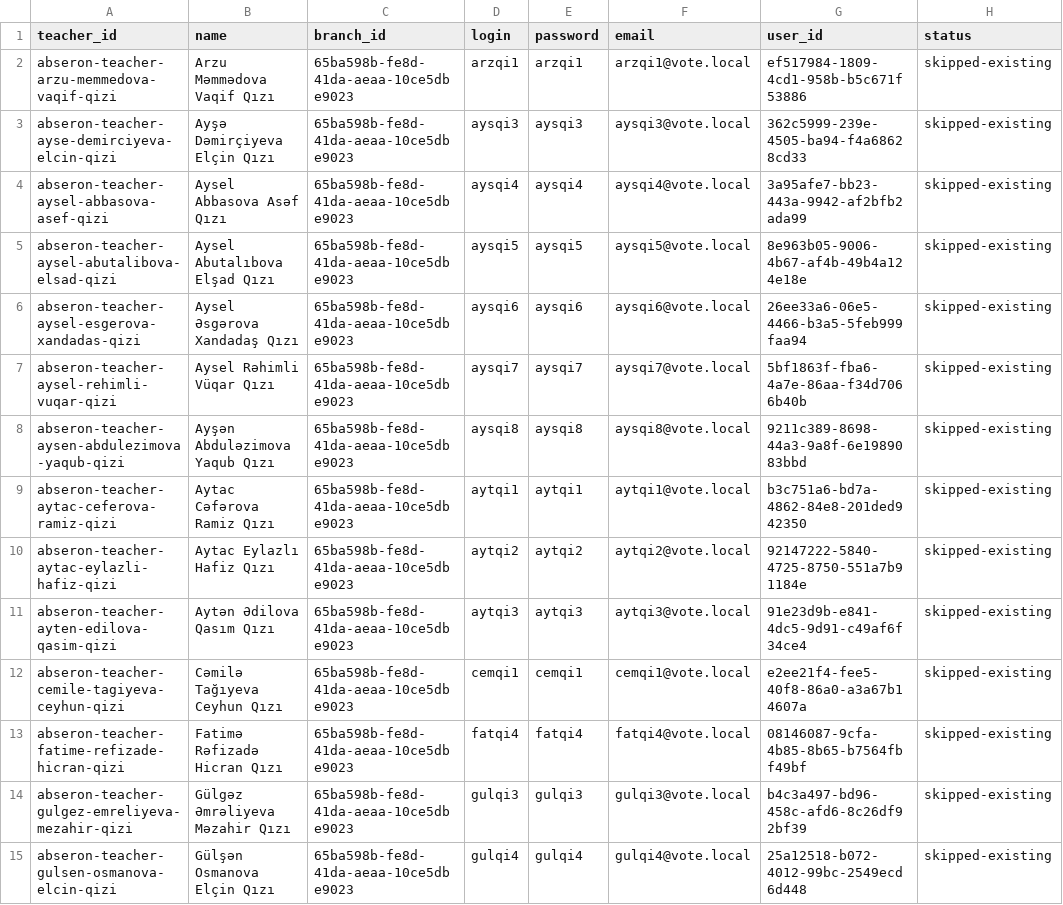
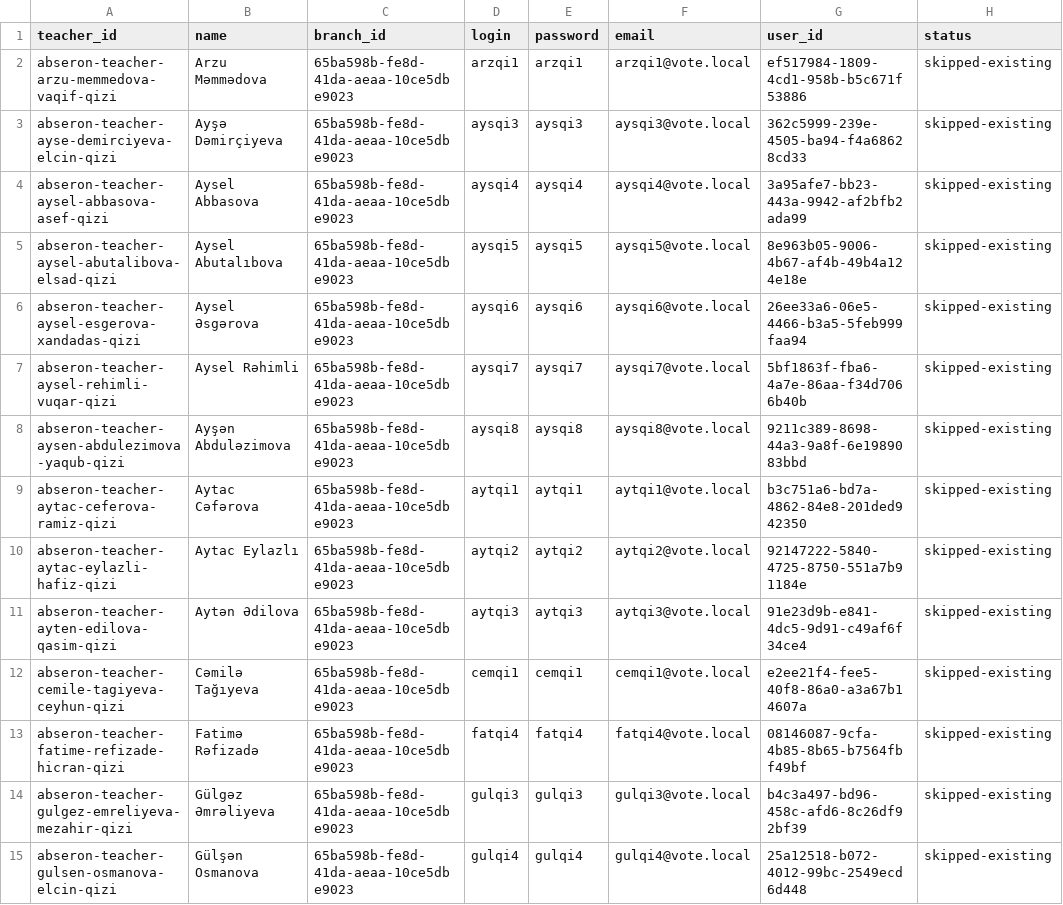
Before and after one commit to mammadkarimlee/vote, a CSV file: seed/teacher-logins-all.csv, drawn as a sheet; only a part is shown; the diff covers the shown part only.

```diff
--- a/seed/teacher-logins-all.csv
+++ b/seed/teacher-logins-all.csv
@@ -1,15 +1,15 @@
 teacher_id,name,branch_id,login,password,email,user_id,status
-abseron-teacher-arzu-memmedova-vaqif-qizi,Arzu Məmmədova Vaqif Qızı,65ba598b-fe8d-41da-aeaa-10ce5dbe9023,arzqi1,arzqi1,arzqi1@vote.local,ef517984-1809-4cd1-958b-b5c671f53886,skipped-existing
-abseron-teacher-ayse-demirciyeva-elcin-qizi,Ayşə Dəmirçiyeva Elçin Qızı,65ba598b-fe8d-41da-aeaa-10ce5dbe9023,aysqi3,aysqi3,aysqi3@vote.local,362c5999-239e-4505-ba94-f4a68628cd33,skipped-existing
-abseron-teacher-aysel-abbasova-asef-qizi,Aysel Abbasova Asəf Qızı,65ba598b-fe8d-41da-aeaa-10ce5dbe9023,aysqi4,aysqi4,aysqi4@vote.local,3a95afe7-bb23-443a-9942-af2bfb2ada99,skipped-existing
-abseron-teacher-aysel-abutalibova-elsad-qizi,Aysel Abutalıbova Elşad Qızı,65ba598b-fe8d-41da-aeaa-10ce5dbe9023,aysqi5,aysqi5,aysqi5@vote.local,8e963b05-9006-4b67-af4b-49b4a124e18e,skipped-existing
-abseron-teacher-aysel-esgerova-xandadas-qizi,Aysel Əsgərova Xandadaş Qızı,65ba598b-fe8d-41da-aeaa-10ce5dbe9023,aysqi6,aysqi6,aysqi6@vote.local,26ee33a6-06e5-4466-b3a5-5feb999faa94,skipped-existing
-abseron-teacher-aysel-rehimli-vuqar-qizi,Aysel Rəhimli Vüqar Qızı,65ba598b-fe8d-41da-aeaa-10ce5dbe9023,aysqi7,aysqi7,aysqi7@vote.local,5bf1863f-fba6-4a7e-86aa-f34d7066b40b,skipped-existing
-abseron-teacher-aysen-abdulezimova-yaqub-qizi,Ayşən Abduləzimova Yaqub Qızı,65ba598b-fe8d-41da-aeaa-10ce5dbe9023,aysqi8,aysqi8,aysqi8@vote.local,9211c389-8698-44a3-9a8f-6e1989083bbd,skipped-existing
-abseron-teacher-aytac-ceferova-ramiz-qizi,Aytac Cəfərova Ramiz Qızı,65ba598b-fe8d-41da-aeaa-10ce5dbe9023,aytqi1,aytqi1,aytqi1@vote.local,b3c751a6-bd7a-4862-84e8-201ded942350,skipped-existing
-abseron-teacher-aytac-eylazli-hafiz-qizi,Aytac Eylazlı Hafiz Qızı,65ba598b-fe8d-41da-aeaa-10ce5dbe9023,aytqi2,aytqi2,aytqi2@vote.local,92147222-5840-4725-8750-551a7b91184e,skipped-existing
-abseron-teacher-ayten-edilova-qasim-qizi,Aytən Ədilova Qasım Qızı,65ba598b-fe8d-41da-aeaa-10ce5dbe9023,aytqi3,aytqi3,aytqi3@vote.local,91e23d9b-e841-4dc5-9d91-c49af6f34ce4,skipped-existing
-abseron-teacher-cemile-tagiyeva-ceyhun-qizi,Cəmilə Tağıyeva Ceyhun Qızı,65ba598b-fe8d-41da-aeaa-10ce5dbe9023,cemqi1,cemqi1,cemqi1@vote.local,e2ee21f4-fee5-40f8-86a0-a3a67b14607a,skipped-existing
-abseron-teacher-fatime-refizade-hicran-qizi,Fatimə Rəfizadə Hicran Qızı,65ba598b-fe8d-41da-aeaa-10ce5dbe9023,fatqi4,fatqi4,fatqi4@vote.local,08146087-9cfa-4b85-8b65-b7564fbf49bf,skipped-existing
-abseron-teacher-gulgez-emreliyeva-mezahir-qizi,Gülgəz Əmrəliyeva Məzahir Qızı,65ba598b-fe8d-41da-aeaa-10ce5dbe9023,gulqi3,gulqi3,gulqi3@vote.local,b4c3a497-bd96-458c-afd6-8c26df92bf39,skipped-existing
-abseron-teacher-gulsen-osmanova-elcin-qizi,Gülşən Osmanova Elçin Qızı,65ba598b-fe8d-41da-aeaa-10ce5dbe9023,gulqi4,gulqi4,gulqi4@vote.local,25a12518-b072-4012-99bc-2549ecd6d448,skipped-existing
+abseron-teacher-arzu-memmedova-vaqif-qizi,Arzu Məmmədova,65ba598b-fe8d-41da-aeaa-10ce5dbe9023,arzqi1,arzqi1,arzqi1@vote.local,ef517984-1809-4cd1-958b-b5c671f53886,skipped-existing
+abseron-teacher-ayse-demirciyeva-elcin-qizi,Ayşə Dəmirçiyeva,65ba598b-fe8d-41da-aeaa-10ce5dbe9023,aysqi3,aysqi3,aysqi3@vote.local,362c5999-239e-4505-ba94-f4a68628cd33,skipped-existing
+abseron-teacher-aysel-abbasova-asef-qizi,Aysel Abbasova,65ba598b-fe8d-41da-aeaa-10ce5dbe9023,aysqi4,aysqi4,aysqi4@vote.local,3a95afe7-bb23-443a-9942-af2bfb2ada99,skipped-existing
+abseron-teacher-aysel-abutalibova-elsad-qizi,Aysel Abutalıbova,65ba598b-fe8d-41da-aeaa-10ce5dbe9023,aysqi5,aysqi5,aysqi5@vote.local,8e963b05-9006-4b67-af4b-49b4a124e18e,skipped-existing
+abseron-teacher-aysel-esgerova-xandadas-qizi,Aysel Əsgərova,65ba598b-fe8d-41da-aeaa-10ce5dbe9023,aysqi6,aysqi6,aysqi6@vote.local,26ee33a6-06e5-4466-b3a5-5feb999faa94,skipped-existing
+abseron-teacher-aysel-rehimli-vuqar-qizi,Aysel Rəhimli,65ba598b-fe8d-41da-aeaa-10ce5dbe9023,aysqi7,aysqi7,aysqi7@vote.local,5bf1863f-fba6-4a7e-86aa-f34d7066b40b,skipped-existing
+abseron-teacher-aysen-abdulezimova-yaqub-qizi,Ayşən Abduləzimova,65ba598b-fe8d-41da-aeaa-10ce5dbe9023,aysqi8,aysqi8,aysqi8@vote.local,9211c389-8698-44a3-9a8f-6e1989083bbd,skipped-existing
+abseron-teacher-aytac-ceferova-ramiz-qizi,Aytac Cəfərova,65ba598b-fe8d-41da-aeaa-10ce5dbe9023,aytqi1,aytqi1,aytqi1@vote.local,b3c751a6-bd7a-4862-84e8-201ded942350,skipped-existing
+abseron-teacher-aytac-eylazli-hafiz-qizi,Aytac Eylazlı,65ba598b-fe8d-41da-aeaa-10ce5dbe9023,aytqi2,aytqi2,aytqi2@vote.local,92147222-5840-4725-8750-551a7b91184e,skipped-existing
+abseron-teacher-ayten-edilova-qasim-qizi,Aytən Ədilova,65ba598b-fe8d-41da-aeaa-10ce5dbe9023,aytqi3,aytqi3,aytqi3@vote.local,91e23d9b-e841-4dc5-9d91-c49af6f34ce4,skipped-existing
+abseron-teacher-cemile-tagiyeva-ceyhun-qizi,Cəmilə Tağıyeva,65ba598b-fe8d-41da-aeaa-10ce5dbe9023,cemqi1,cemqi1,cemqi1@vote.local,e2ee21f4-fee5-40f8-86a0-a3a67b14607a,skipped-existing
+abseron-teacher-fatime-refizade-hicran-qizi,Fatimə Rəfizadə,65ba598b-fe8d-41da-aeaa-10ce5dbe9023,fatqi4,fatqi4,fatqi4@vote.local,08146087-9cfa-4b85-8b65-b7564fbf49bf,skipped-existing
+abseron-teacher-gulgez-emreliyeva-mezahir-qizi,Gülgəz Əmrəliyeva,65ba598b-fe8d-41da-aeaa-10ce5dbe9023,gulqi3,gulqi3,gulqi3@vote.local,b4c3a497-bd96-458c-afd6-8c26df92bf39,skipped-existing
+abseron-teacher-gulsen-osmanova-elcin-qizi,Gülşən Osmanova,65ba598b-fe8d-41da-aeaa-10ce5dbe9023,gulqi4,gulqi4,gulqi4@vote.local,25a12518-b072-4012-99bc-2549ecd6d448,skipped-existing
```
Also changed, not shown: 17 edited cells elsewhere in this file, seed/student-logins-all.csv, seed/student-logins-qurtulu-campusu.csv, 8 other files.
